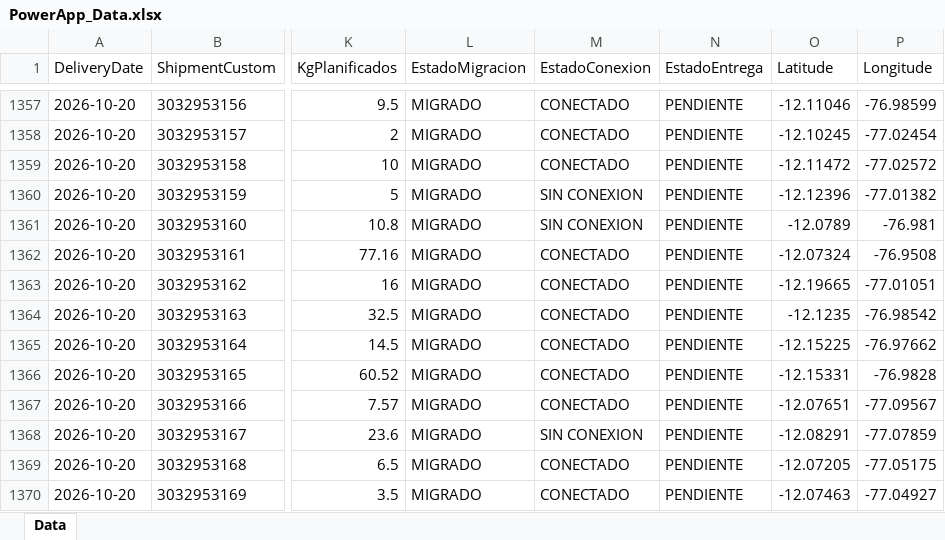
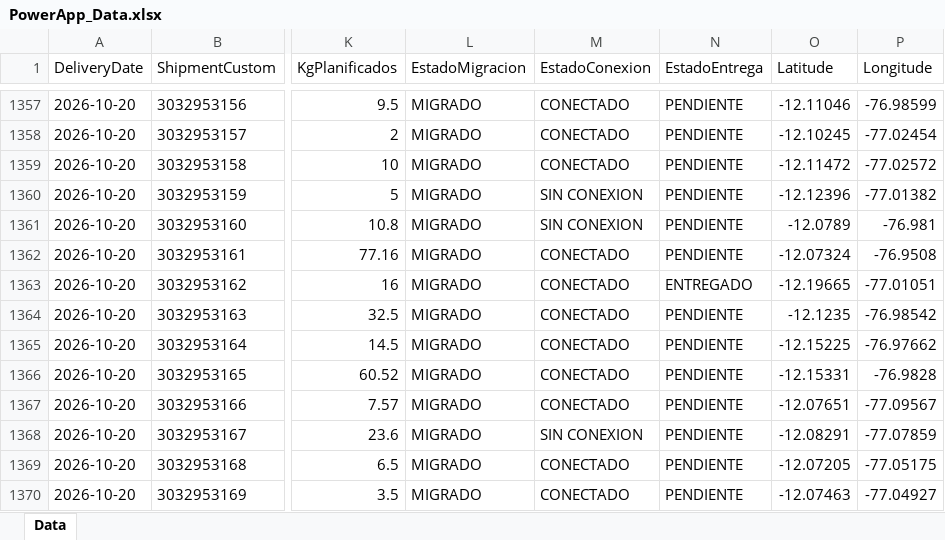
Before and after one commit to sigmaperu/RoadMap, an Excel workbook: PowerApp_Data.xlsx, sheet Data, drawn as a sheet; only a part is shown, gaps mark what is left out; values as stored, in another font and other column widths than the file's, no borders; table styles not drawn; the diff names each change by its address in the sheet, - before the commit and + after, or states it on an @@ line.

```diff
--- a/PowerApp_Data.xlsx (sheet Data)
+++ b/PowerApp_Data.xlsx (sheet Data)
-N1363 (EstadoEntrega): PENDIENTE
+N1363 (EstadoEntrega): ENTREGADO
```
Also changed, not shown: 1 other file.
